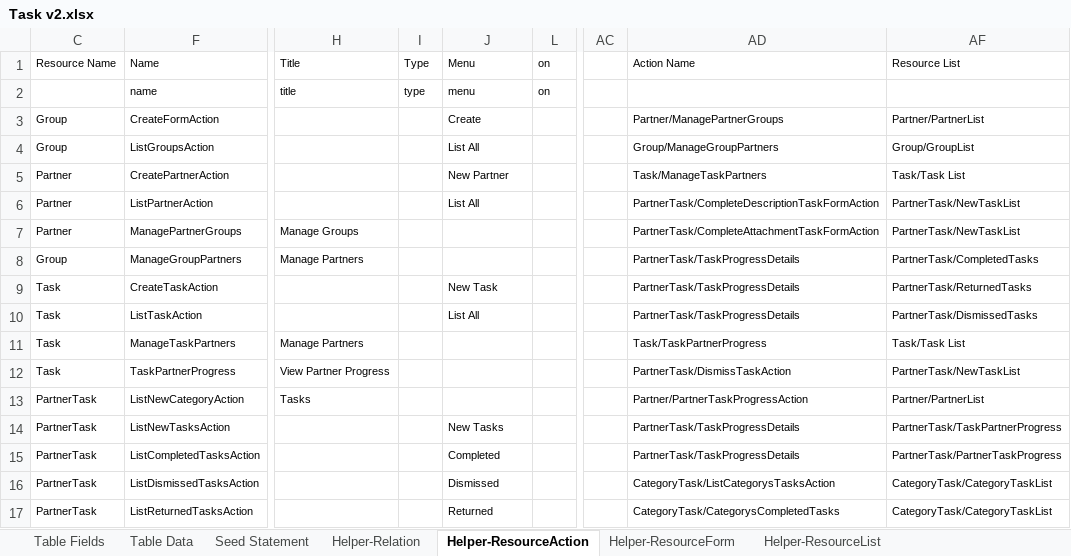
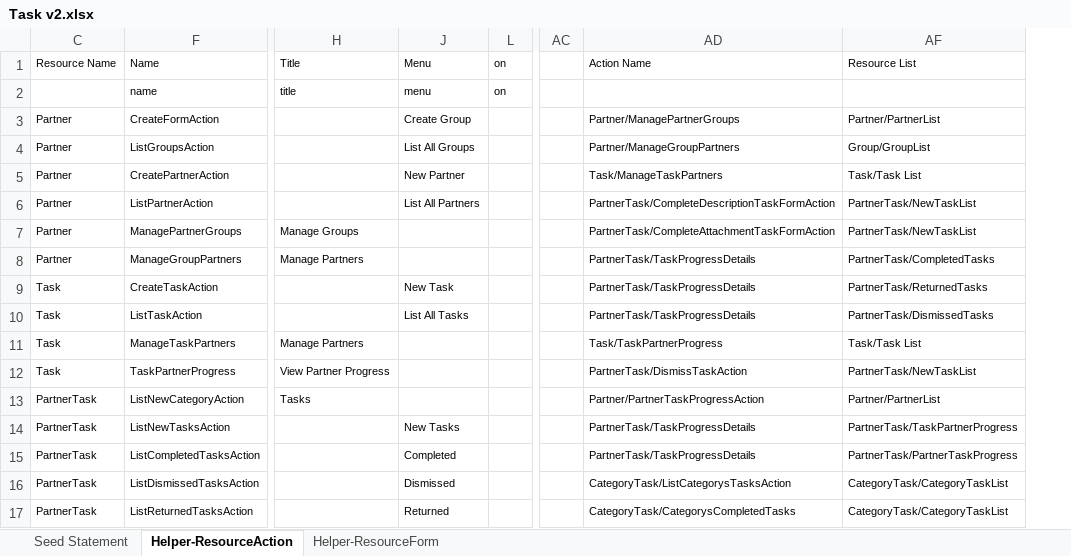
Before and after one commit to MilestoneInnovativeTechnologies/Task, an Excel workbook: Task v2.xlsx, sheet Helper-ResourceAction, drawn as a sheet; only a part is shown, gaps mark what is left out; values as stored, in another font and other column widths than the file's, no borders; table styles not drawn; removed rows and columns are numbered as before the commit, all else as after; the diff covers the shown part only; the diff names each change by its address in the sheet, - before the commit and + after, or states it on an @@ line.

```diff
--- a/Task v2.xlsx (sheet Helper-ResourceAction)
+++ b/Task v2.xlsx (sheet Helper-ResourceAction)
@@ sheet tab hidden: Table Fields @@
@@ sheet tab hidden: Table Data @@
@@ sheet tab hidden: Helper-Relation @@
@@ sheet tab hidden: Helper-ResourceList @@
@@ column I hidden, rows 1-2: Type | type @@
-C3:C4: Group
+C3:C4: Partner
-J3: Create
+J3: Create Group
-J4: List All
+J4: List All Groups
-AD4: Group/ManageGroupPartners
+AD4: Partner/ManageGroupPartners
-J6: List All
+J6: List All Partners
-C8: Group
+C8: Partner
-J10: List All
+J10: List All Tasks
```
Also changed, not shown: 7 added rows, 1 removed row and 23 edited cells elsewhere in this sheet, sheet Seed Statement, sheet Helper-ResourceForm, hidden cells, Task.xlsx, 31 other files.
